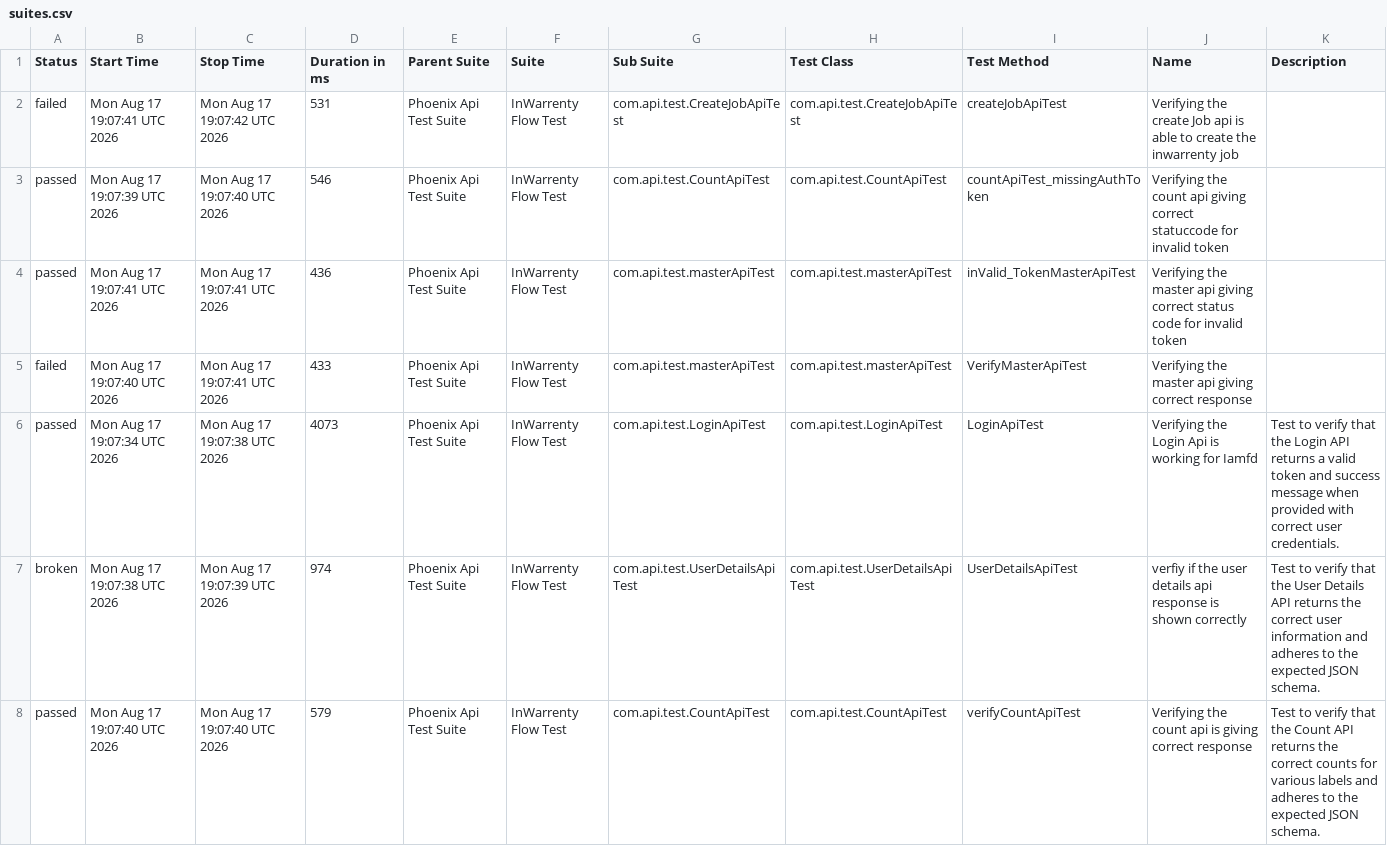
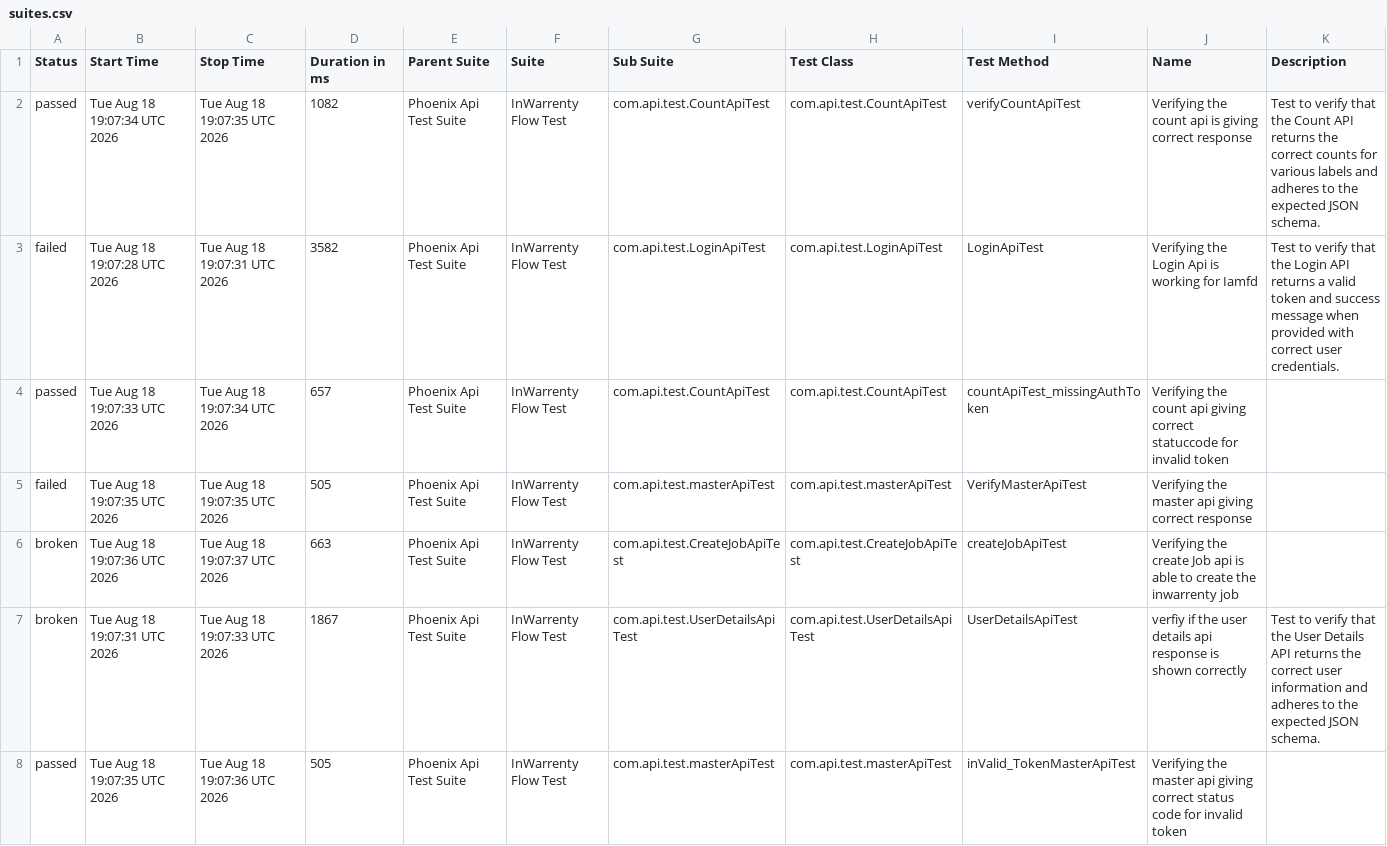
Before and after one commit to ganeshbs98/UI_APIFrameWork, a CSV file: data/suites.csv, drawn as a sheet.

```diff
--- a/data/suites.csv
+++ b/data/suites.csv
@@ -1,8 +1,8 @@
 "Status","Start Time","Stop Time","Duration in ms","Parent Suite","Suite","Sub Suite","Test Class","Test Method","Name","Description"
-"failed","Mon Aug 17 19:07:41 UTC 2026","Mon Aug 17 19:07:42 UTC 2026","531","Phoenix Api Test Suite","InWarrenty Flow Test","com.api.test.CreateJobApiTest","com.api.test.CreateJobApiTest","createJobApiTest","Verifying the create Job api is able to create the inwarrenty job",""
-"passed","Mon Aug 17 19:07:39 UTC 2026","Mon Aug 17 19:07:40 UTC 2026","546","Phoenix Api Test Suite","InWarrenty Flow Test","com.api.test.CountApiTest","com.api.test.CountApiTest","countApiTest_missingAuthToken","Verifying the count api giving correct statuccode for invalid token",""
-"passed","Mon Aug 17 19:07:41 UTC 2026","Mon Aug 17 19:07:41 UTC 2026","436","Phoenix Api Test Suite","InWarrenty Flow Test","com.api.test.masterApiTest","com.api.test.masterApiTest","inValid_TokenMasterApiTest","Verifying the master api giving correct status code for invalid token",""
-"failed","Mon Aug 17 19:07:40 UTC 2026","Mon Aug 17 19:07:41 UTC 2026","433","Phoenix Api Test Suite","InWarrenty Flow Test","com.api.test.masterApiTest","com.api.test.masterApiTest","VerifyMasterApiTest","Verifying the master api giving correct response",""
-"passed","Mon Aug 17 19:07:34 UTC 2026","Mon Aug 17 19:07:38 UTC 2026","4073","Phoenix Api Test Suite","InWarrenty Flow Test","com.api.test.LoginApiTest","com.api.test.LoginApiTest","LoginApiTest","Verifying the Login Api is working for Iamfd","Test to verify that the Login API returns a valid token and success message when provided with correct user credentials."
-"broken","Mon Aug 17 19:07:38 UTC 2026","Mon Aug 17 19:07:39 UTC 2026","974","Phoenix Api Test Suite","InWarrenty Flow Test","com.api.test.UserDetailsApiTest","com.api.test.UserDetailsApiTest","UserDetailsApiTest","verfiy if the user details api response is  shown correctly","Test to verify that the User Details API returns the correct user information and adheres to the expected JSON schema."
-"passed","Mon Aug 17 19:07:40 UTC 2026","Mon Aug 17 19:07:40 UTC 2026","579","Phoenix Api Test Suite","InWarrenty Flow Test","com.api.test.CountApiTest","com.api.test.CountApiTest","verifyCountApiTest","Verifying the count api  is giving correct response","Test to verify that the Count API returns the correct counts for various labels and adheres to the expected JSON schema."
+"passed","Tue Aug 18 19:07:34 UTC 2026","Tue Aug 18 19:07:35 UTC 2026","1082","Phoenix Api Test Suite","InWarrenty Flow Test","com.api.test.CountApiTest","com.api.test.CountApiTest","verifyCountApiTest","Verifying the count api  is giving correct response","Test to verify that the Count API returns the correct counts for various labels and adheres to the expected JSON schema."
+"failed","Tue Aug 18 19:07:28 UTC 2026","Tue Aug 18 19:07:31 UTC 2026","3582","Phoenix Api Test Suite","InWarrenty Flow Test","com.api.test.LoginApiTest","com.api.test.LoginApiTest","LoginApiTest","Verifying the Login Api is working for Iamfd","Test to verify that the Login API returns a valid token and success message when provided with correct user credentials."
+"passed","Tue Aug 18 19:07:33 UTC 2026","Tue Aug 18 19:07:34 UTC 2026","657","Phoenix Api Test Suite","InWarrenty Flow Test","com.api.test.CountApiTest","com.api.test.CountApiTest","countApiTest_missingAuthToken","Verifying the count api giving correct statuccode for invalid token",""
+"failed","Tue Aug 18 19:07:35 UTC 2026","Tue Aug 18 19:07:35 UTC 2026","505","Phoenix Api Test Suite","InWarrenty Flow Test","com.api.test.masterApiTest","com.api.test.masterApiTest","VerifyMasterApiTest","Verifying the master api giving correct response",""
+"broken","Tue Aug 18 19:07:36 UTC 2026","Tue Aug 18 19:07:37 UTC 2026","663","Phoenix Api Test Suite","InWarrenty Flow Test","com.api.test.CreateJobApiTest","com.api.test.CreateJobApiTest","createJobApiTest","Verifying the create Job api is able to create the inwarrenty job",""
+"broken","Tue Aug 18 19:07:31 UTC 2026","Tue Aug 18 19:07:33 UTC 2026","1867","Phoenix Api Test Suite","InWarrenty Flow Test","com.api.test.UserDetailsApiTest","com.api.test.UserDetailsApiTest","UserDetailsApiTest","verfiy if the user details api response is  shown correctly","Test to verify that the User Details API returns the correct user information and adheres to the expected JSON schema."
+"passed","Tue Aug 18 19:07:35 UTC 2026","Tue Aug 18 19:07:36 UTC 2026","505","Phoenix Api Test Suite","InWarrenty Flow Test","com.api.test.masterApiTest","com.api.test.masterApiTest","inValid_TokenMasterApiTest","Verifying the master api giving correct status code for invalid token",""
```
Also changed, not shown: data/behaviors.csv, 57 other files.
